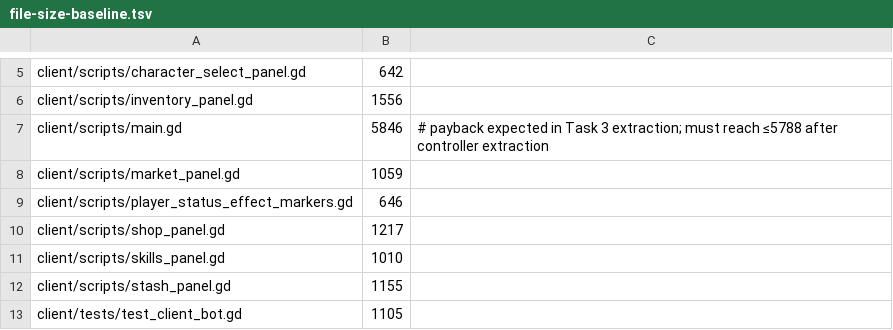
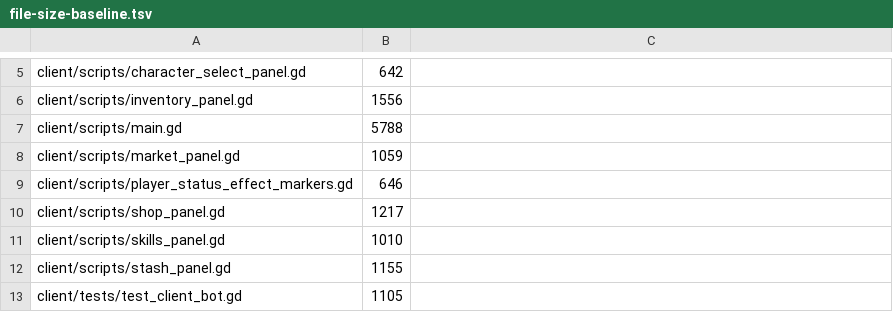
Before and after one commit to mmandrille/arpg-dev, a TSV file: .maintainability/file-size-baseline.tsv, drawn as a sheet; only a part is shown, gaps mark what is left out.

```diff
--- a/.maintainability/file-size-baseline.tsv
+++ b/.maintainability/file-size-baseline.tsv
@@ -6,3 +6,3 @@ client/scripts/character_select_panel.gd	642
 client/scripts/inventory_panel.gd	1556
-client/scripts/main.gd	5846	# payback expected in Task 3 extraction; must reach ≤5788 after controller extraction
+client/scripts/main.gd	5788
 client/scripts/market_panel.gd	1059
```
Also changed, not shown: 4 other files.
